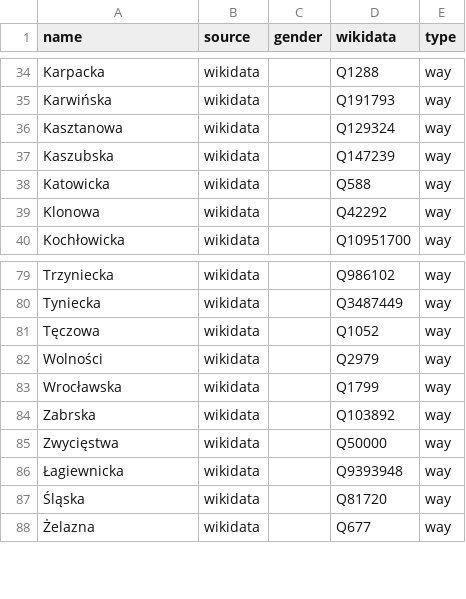
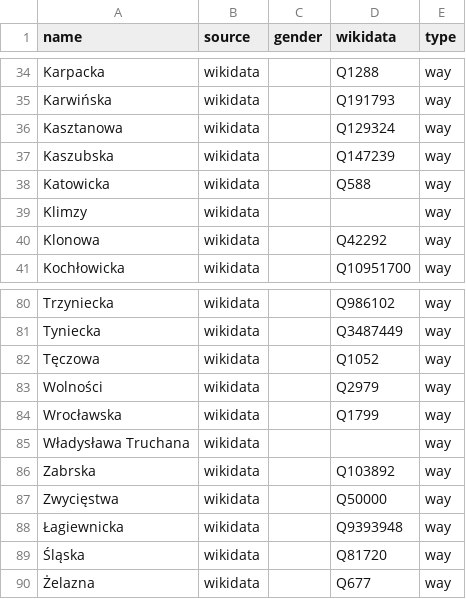
Before and after one commit to EqualStreetNames/equalstreetnames-chorzow, a CSV file: data/other.csv, drawn as a sheet; only a part is shown, gaps mark what is left out.

```diff
--- a/data/other.csv
+++ b/data/other.csv
@@ -38,2 +38,3 @@ Kaszubska,wikidata,,Q147239,way
 Katowicka,wikidata,,Q588,way
+Klimzy,wikidata,,,way
 Klonowa,wikidata,,Q42292,way
@@ -83,2 +84,3 @@ Wolności,wikidata,,Q2979,way
 Wrocławska,wikidata,,Q1799,way
+"Władysława Truchana",wikidata,,,way
 Zabrska,wikidata,,Q103892,way
```
Also changed, not shown: data/gender.csv, 2 other files.
